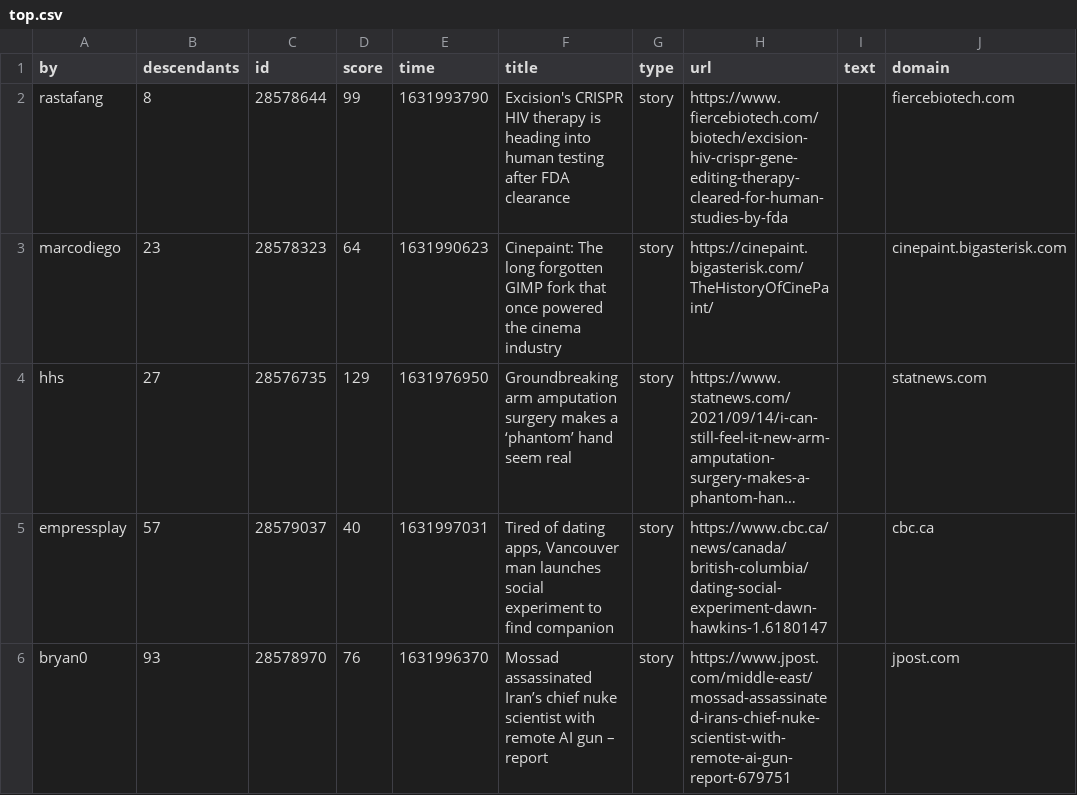
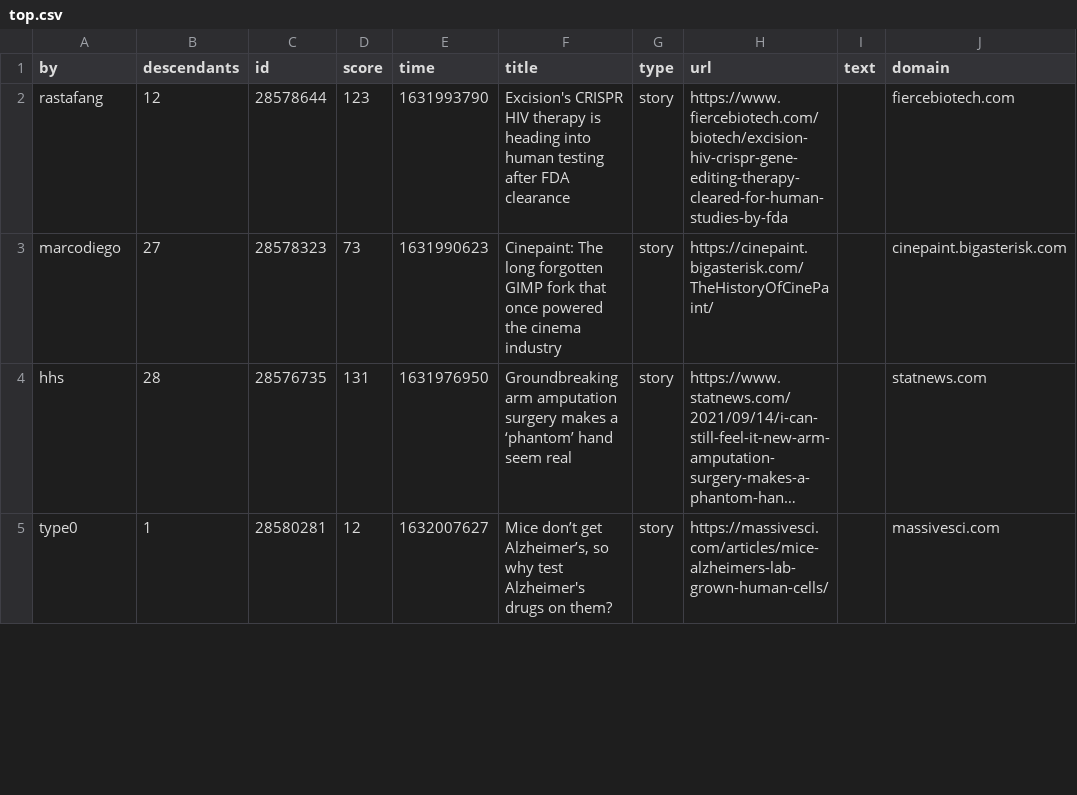
Before and after one commit to agurvets/agurvets.github.io, a CSV file: top.csv, drawn as a sheet; only a part is shown; long unchanged cells end in …; removed rows and columns are numbered as before the commit, all else as after; the diff covers the shown part only; the diff names each change by its address in the sheet, - before the commit and + after, or states it on an @@ line.

```diff
--- a/top.csv
+++ b/top.csv
-B2 (descendants): 8
+B2 (descendants): 12
-D2 (score): 99
+D2 (score): 123
-B3 (descendants): 23
+B3 (descendants): 27
-D3 (score): 64
+D3 (score): 73
-B4 (descendants): 27
+B4 (descendants): 28
-D4 (score): 129
+D4 (score): 131
-row 5: empressplay | 57 | 28579037 | 40 | 1631997031 | Tired of dating apps, Vancouver man launches social experiment to find companion | story | https://www.cbc.ca/news/canada/british-columbia/dating-social-experiment-dawn-hawkins-1.6180147 |  | cbc.ca
-row 6: bryan0 | 93 | 28578970 | 76 | 1631996370 | Mossad assassinated Iran’s chief nuke scientist with remote AI gun – report | story | https://www.jpost.com/middle-east/mossad-assassinated-irans-chief-nuke-scientist-with-remote-ai-gun-report-679751 |  | jpost.com
+row 5: type0 | 1 | 28580281 | 12 | 1632007627 | Mice don’t get Alzheimer’s, so why test Alzheimer's drugs on them? | story | https://massivesci.com/articles/mice-alzheimers-lab-grown-human-cells/ |  | massivesci.com
```
Also changed, not shown: 2 added rows, 2 moved rows and 8 edited cells elsewhere in this file, 2 other files.
